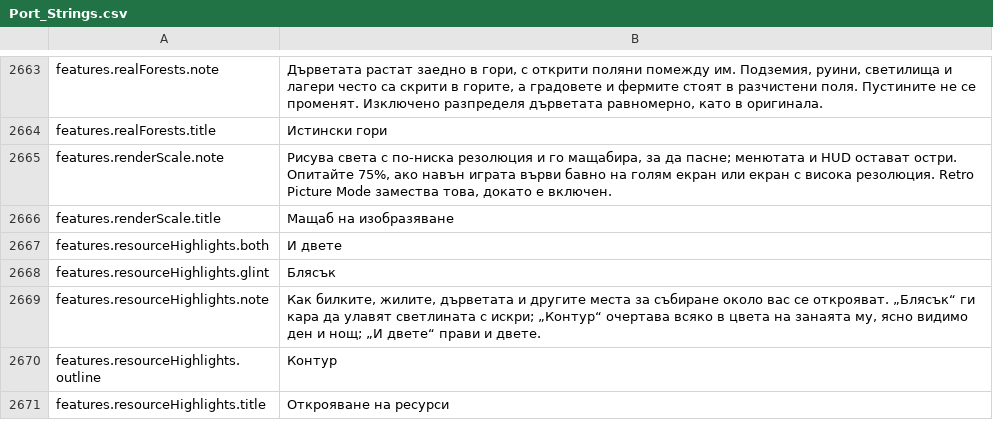
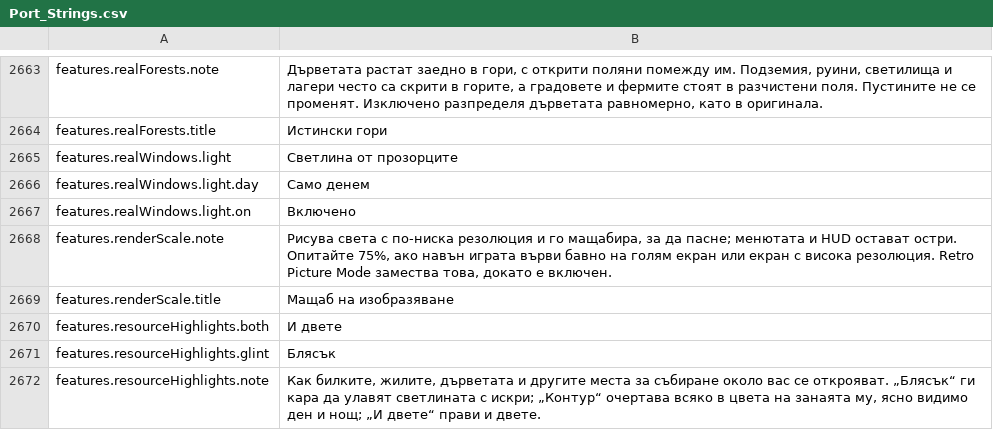
Before and after one commit to Lattymoy/daggerfall-js-source, a CSV file: locales/bg/Port_Strings.csv, drawn as a sheet; only a part is shown, gaps mark what is left out; the shorter side is filled out with more unchanged rows.

```diff
--- a/locales/bg/Port_Strings.csv
+++ b/locales/bg/Port_Strings.csv
@@ -2664,2 +2664,5 @@ features.realForests.note,"Дърветата растат заедно в го
 features.realForests.title,"Истински гори"
+features.realWindows.light,"Светлина от прозорците"
+features.realWindows.light.day,"Само денем"
+features.realWindows.light.on,"Включено"
 features.renderScale.note,"Рисува света с по-ниска резолюция и го мащабира, за да пасне; менютата и HUD остават остри. Опитайте 75%, ако навън играта върви бавно на голям екран или екран с висока резолюция. Retro Picture Mode замества това, докато е включен."
```
Also changed, not shown: locales/el/Port_Strings.csv, locales/fr/Port_Strings.csv, 48 other files.
